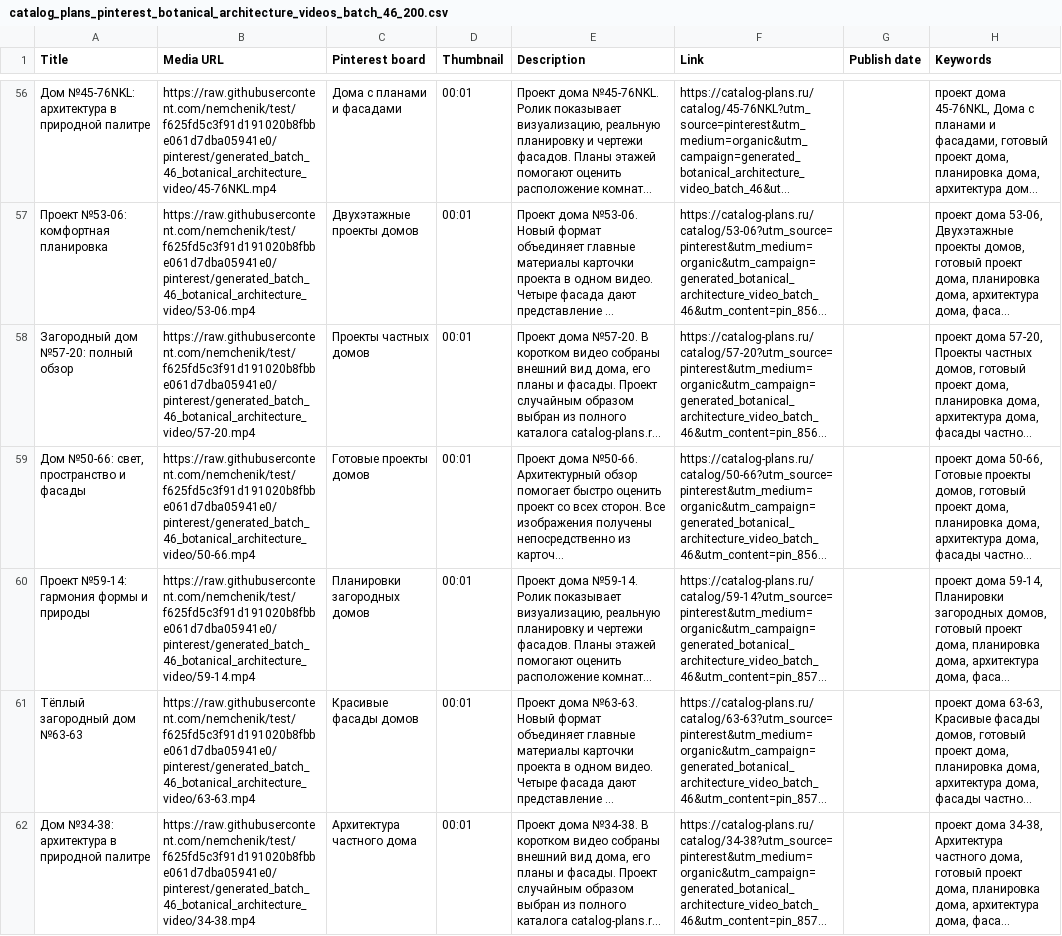
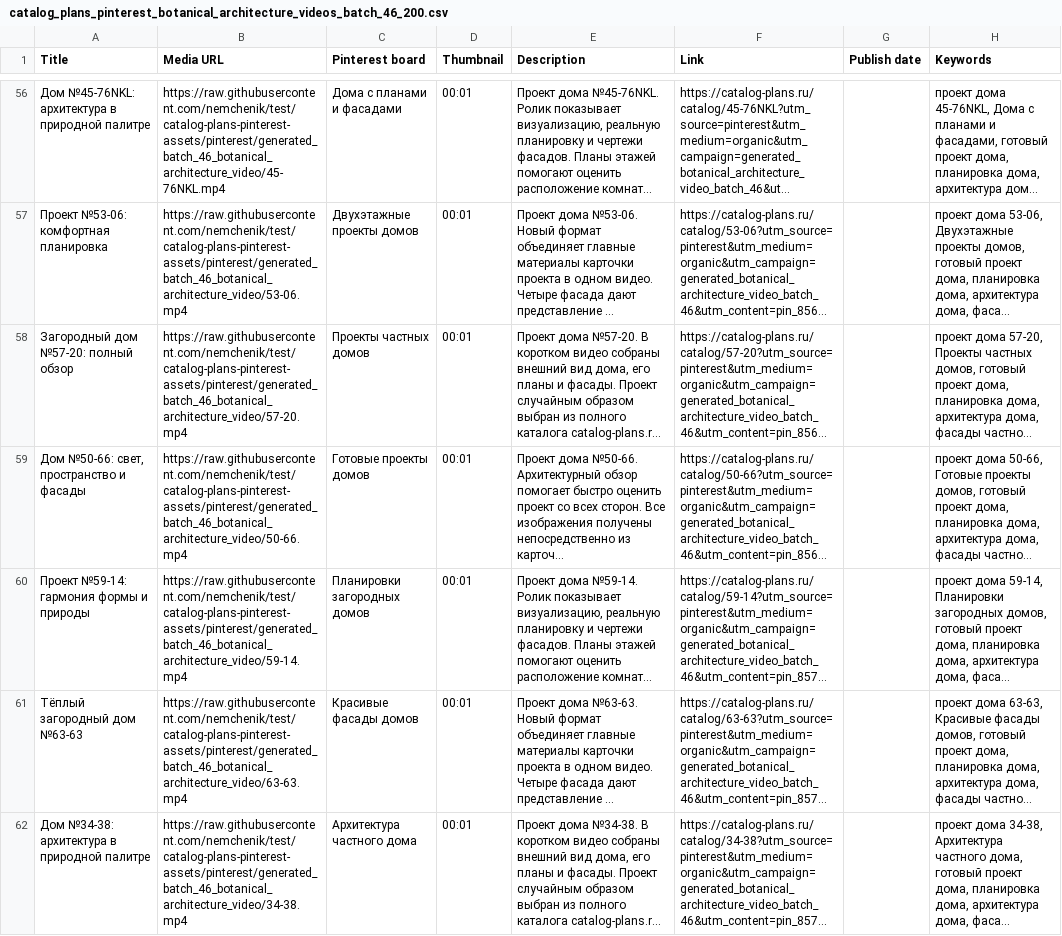
Before and after one commit to nemchenik/test, a CSV file: pinterest/batch46_video_output/catalog_plans_pinterest_botanical_architecture_videos_batch_46_200.csv, drawn as a sheet; only a part is shown, gaps mark what is left out; long unchanged cells end in …; the diff covers the shown part only; the diff names each change by its address in the sheet, - before the commit and + after, or states it on an @@ line.

```diff
--- a/pinterest/batch46_video_output/catalog_plans_pinterest_botanical_architecture_videos_batch_46_200.csv
+++ b/pinterest/batch46_video_output/catalog_plans_pinterest_botanical_architecture_videos_batch_46_200.csv
-B56 (Media URL): https://raw.githubusercontent.com/nemchenik/test/f625fd5c3f91d191020b8fbbe061d7dba05941e0/pinterest/generated_batch_46_botanical_architecture_video/45-76NKL.mp4
+B56 (Media URL): https://raw.githubusercontent.com/nemchenik/test/catalog-plans-pinterest-assets/pinterest/generated_batch_46_botanical_architecture_video/45-76NKL.mp4
-B57 (Media URL): https://raw.githubusercontent.com/nemchenik/test/f625fd5c3f91d191020b8fbbe061d7dba05941e0/pinterest/generated_batch_46_botanical_architecture_video/53-06.mp4
+B57 (Media URL): https://raw.githubusercontent.com/nemchenik/test/catalog-plans-pinterest-assets/pinterest/generated_batch_46_botanical_architecture_video/53-06.mp4
-B58 (Media URL): https://raw.githubusercontent.com/nemchenik/test/f625fd5c3f91d191020b8fbbe061d7dba05941e0/pinterest/generated_batch_46_botanical_architecture_video/57-20.mp4
+B58 (Media URL): https://raw.githubusercontent.com/nemchenik/test/catalog-plans-pinterest-assets/pinterest/generated_batch_46_botanical_architecture_video/57-20.mp4
-B59 (Media URL): https://raw.githubusercontent.com/nemchenik/test/f625fd5c3f91d191020b8fbbe061d7dba05941e0/pinterest/generated_batch_46_botanical_architecture_video/50-66.mp4
+B59 (Media URL): https://raw.githubusercontent.com/nemchenik/test/catalog-plans-pinterest-assets/pinterest/generated_batch_46_botanical_architecture_video/50-66.mp4
-B60 (Media URL): https://raw.githubusercontent.com/nemchenik/test/f625fd5c3f91d191020b8fbbe061d7dba05941e0/pinterest/generated_batch_46_botanical_architecture_video/59-14.mp4
+B60 (Media URL): https://raw.githubusercontent.com/nemchenik/test/catalog-plans-pinterest-assets/pinterest/generated_batch_46_botanical_architecture_video/59-14.mp4
-B61 (Media URL): https://raw.githubusercontent.com/nemchenik/test/f625fd5c3f91d191020b8fbbe061d7dba05941e0/pinterest/generated_batch_46_botanical_architecture_video/63-63.mp4
+B61 (Media URL): https://raw.githubusercontent.com/nemchenik/test/catalog-plans-pinterest-assets/pinterest/generated_batch_46_botanical_architecture_video/63-63.mp4
-B62 (Media URL): https://raw.githubusercontent.com/nemchenik/test/f625fd5c3f91d191020b8fbbe061d7dba05941e0/pinterest/generated_batch_46_botanical_architecture_video/34-38.mp4
+B62 (Media URL): https://raw.githubusercontent.com/nemchenik/test/catalog-plans-pinterest-assets/pinterest/generated_batch_46_botanical_architecture_video/34-38.mp4
```
Also changed, not shown: 193 edited cells elsewhere in this file, 2 other files.
